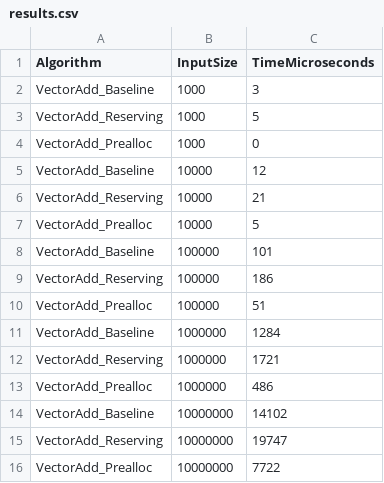
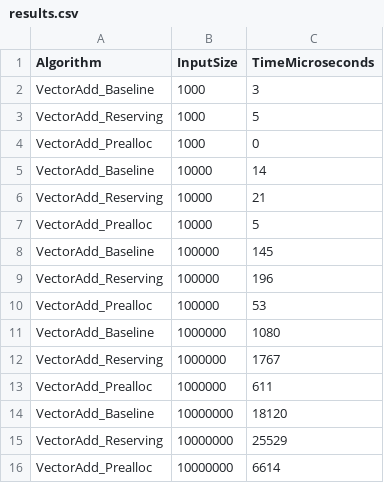
Before and after one commit to VaibhavKhokha/Cpp_BenchMark_Lab, a CSV file: results/results.csv, drawn as a sheet.

```diff
--- a/results/results.csv
+++ b/results/results.csv
@@ -4,13 +4,13 @@ VectorAdd_Reserving,1000,5
 VectorAdd_Prealloc,1000,0
-VectorAdd_Baseline,10000,12
+VectorAdd_Baseline,10000,14
 VectorAdd_Reserving,10000,21
 VectorAdd_Prealloc,10000,5
-VectorAdd_Baseline,100000,101
-VectorAdd_Reserving,100000,186
-VectorAdd_Prealloc,100000,51
-VectorAdd_Baseline,1000000,1284
-VectorAdd_Reserving,1000000,1721
-VectorAdd_Prealloc,1000000,486
-VectorAdd_Baseline,10000000,14102
-VectorAdd_Reserving,10000000,19747
-VectorAdd_Prealloc,10000000,7722
+VectorAdd_Baseline,100000,145
+VectorAdd_Reserving,100000,196
+VectorAdd_Prealloc,100000,53
+VectorAdd_Baseline,1000000,1080
+VectorAdd_Reserving,1000000,1767
+VectorAdd_Prealloc,1000000,611
+VectorAdd_Baseline,10000000,18120
+VectorAdd_Reserving,10000000,25529
+VectorAdd_Prealloc,10000000,6614
```
Also changed, not shown: 4 other files.
